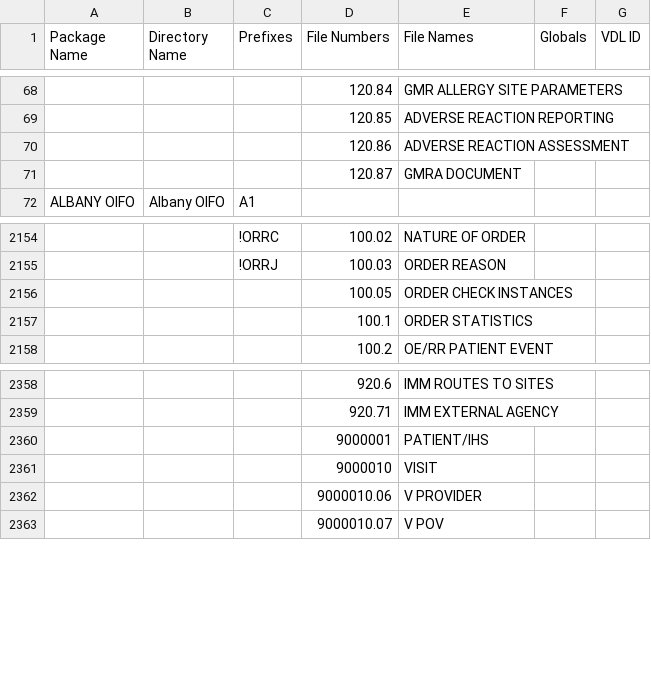
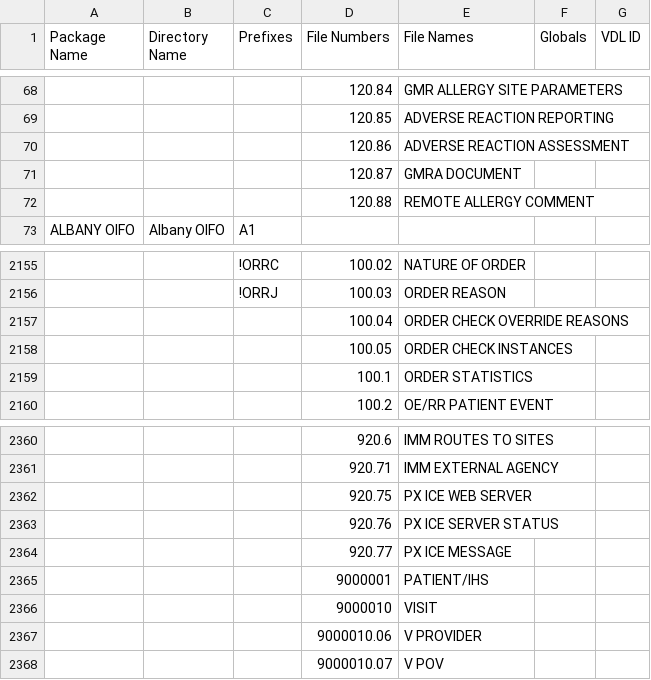
Before and after one commit to WorldVistA/VistA, a CSV file: Packages.csv, drawn as a sheet; only a part is shown, gaps mark what is left out; the diff names each change by its address in the sheet, - before the commit and + after, or states it on an @@ line.

Commit message:
Update Packages.csv following install of CPRS 32B
CPRS 32B released in September 2022, but install instructions were only
released in February 2023.

```diff
--- a/Packages.csv
+++ b/Packages.csv
+row 72:  |  |  | 120.88 | REMOTE ALLERGY COMMENT
+row 2157:  |  |  | 100.04 | ORDER CHECK OVERRIDE REASONS
+row 2362:  |  |  | 920.75 | PX ICE WEB SERVER
+row 2363:  |  |  | 920.76 | PX ICE SERVER STATUS
+row 2364:  |  |  | 920.77 | PX ICE MESSAGE
```
